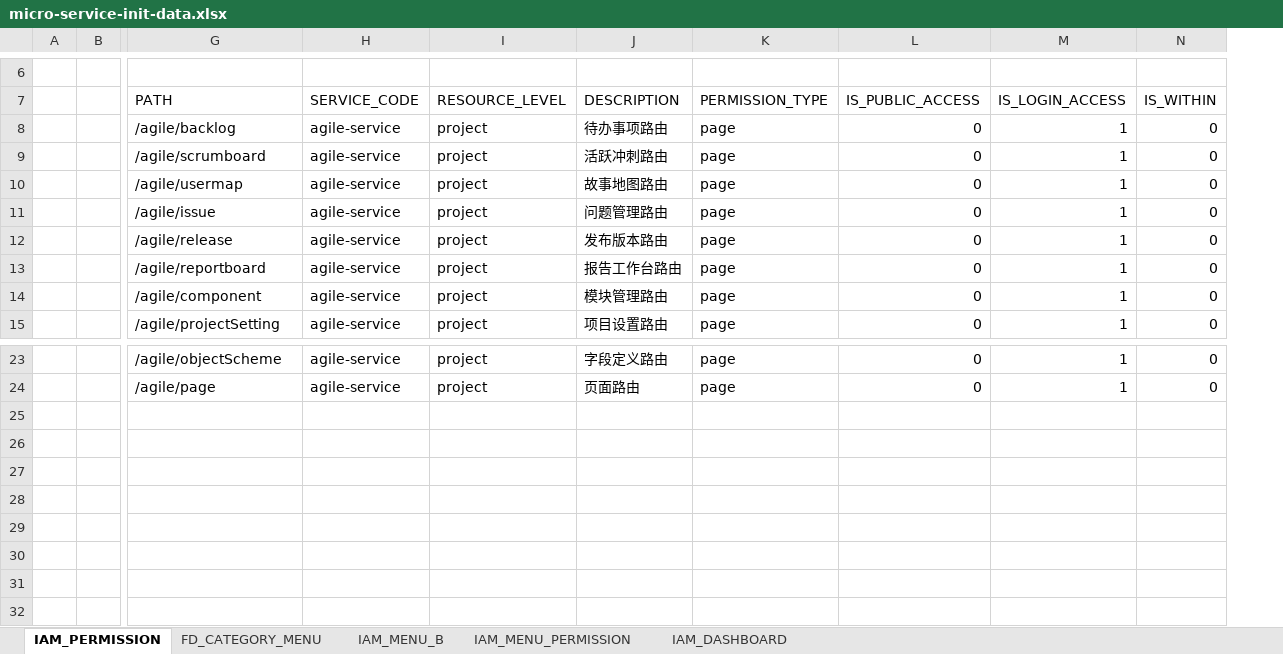
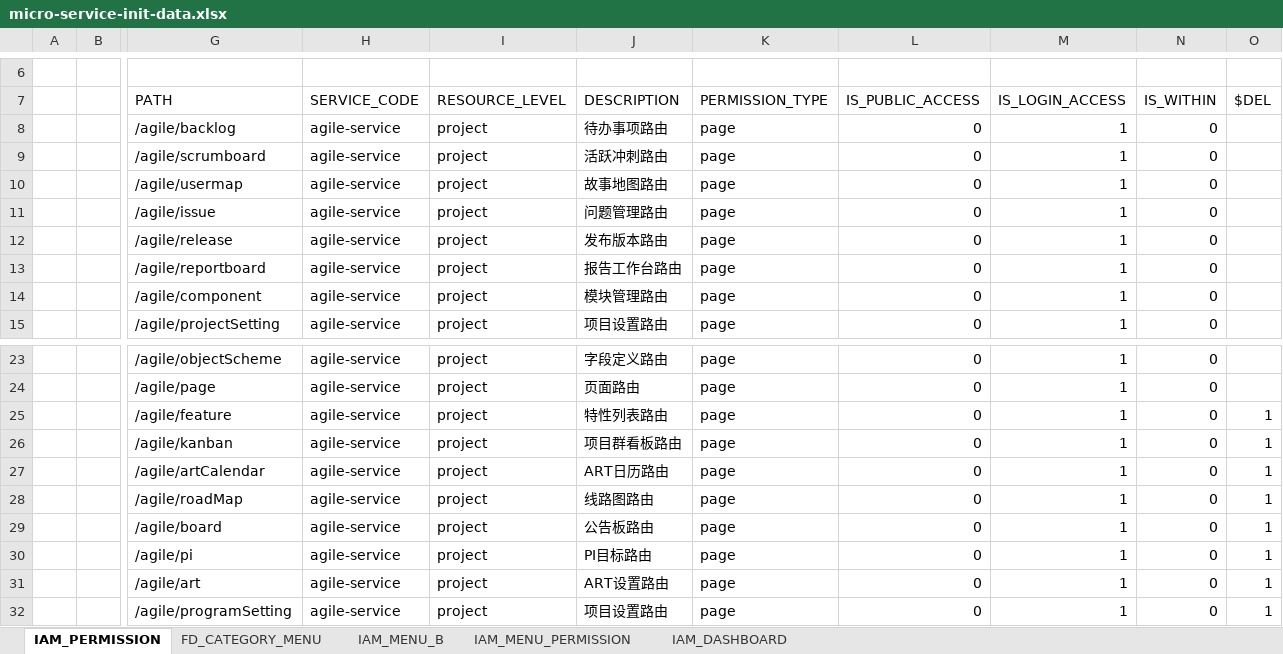
Before and after one commit to choerodon/agile-service-old, an Excel workbook: src/main/resources/script/front/micro-service-init-data.xlsx, sheet IAM_PERMISSION, drawn as a sheet; only a part is shown, gaps mark what is left out; values as stored, in another font and other column widths than the file's, no borders; rows hold the shown columns only; the diff names each change by its address in the sheet, - before the commit and + after, or states it on an @@ line.

```diff
--- a/src/main/resources/script/front/micro-service-init-data.xlsx (sheet IAM_PERMISSION)
+++ b/src/main/resources/script/front/micro-service-init-data.xlsx (sheet IAM_PERMISSION)
+column O ($DEL), empty
+row 25:  |  | /agile/feature | agile-service | project | 特性列表路由 | page | 0 | 1 | 0 | 1
+row 26:  |  | /agile/kanban | agile-service | project | 项目群看板路由 | page | 0 | 1 | 0 | 1
+row 27:  |  | /agile/artCalendar | agile-service | project | ART日历路由 | page | 0 | 1 | 0 | 1
+row 28:  |  | /agile/roadMap | agile-service | project | 线路图路由 | page | 0 | 1 | 0 | 1
+row 29:  |  | /agile/board | agile-service | project | 公告板路由 | page | 0 | 1 | 0 | 1
+row 30:  |  | /agile/pi | agile-service | project | PI目标路由 | page | 0 | 1 | 0 | 1
+row 31:  |  | /agile/art | agile-service | project | ART设置路由 | page | 0 | 1 | 0 | 1
+row 32:  |  | /agile/programSetting | agile-service | project | 项目设置路由 | page | 0 | 1 | 0 | 1
```
Also changed, not shown: sheet IAM_MENU_B, sheet IAM_MENU_PERMISSION.
